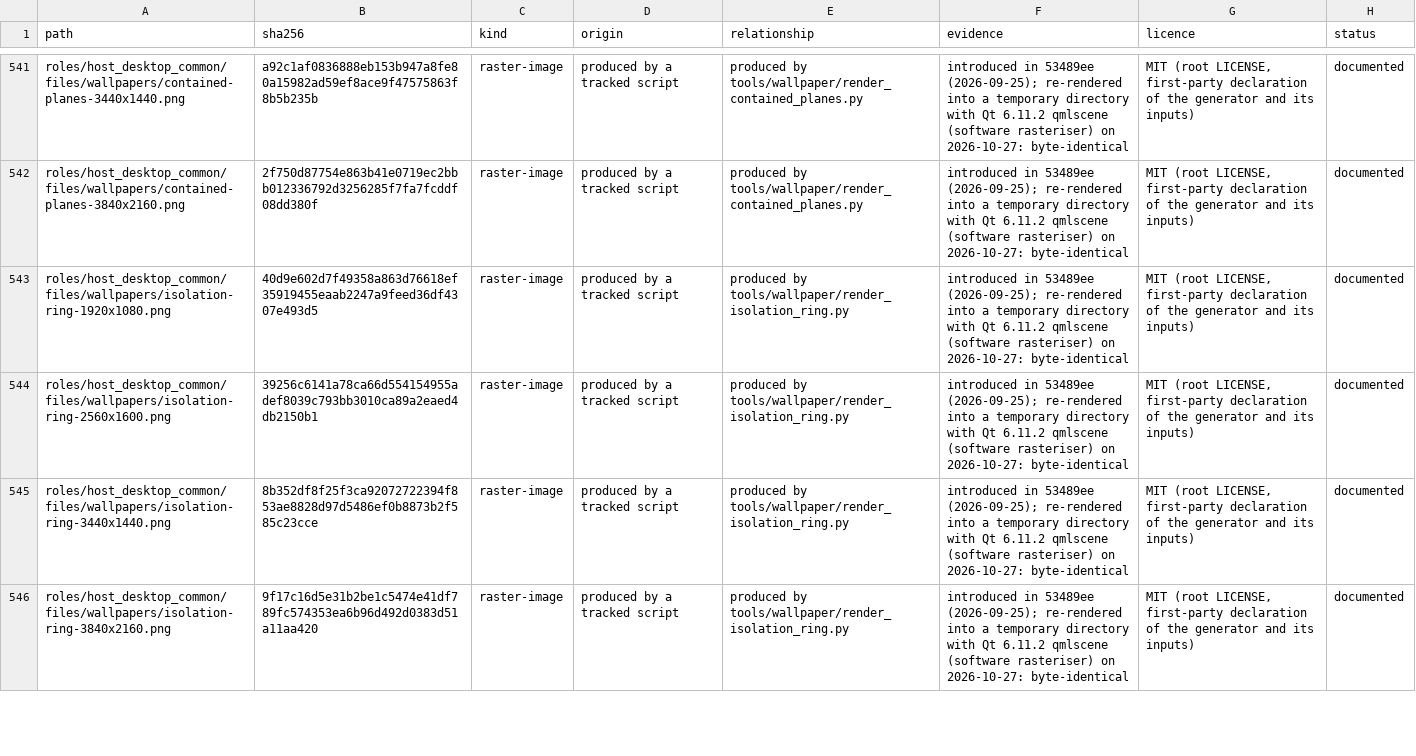
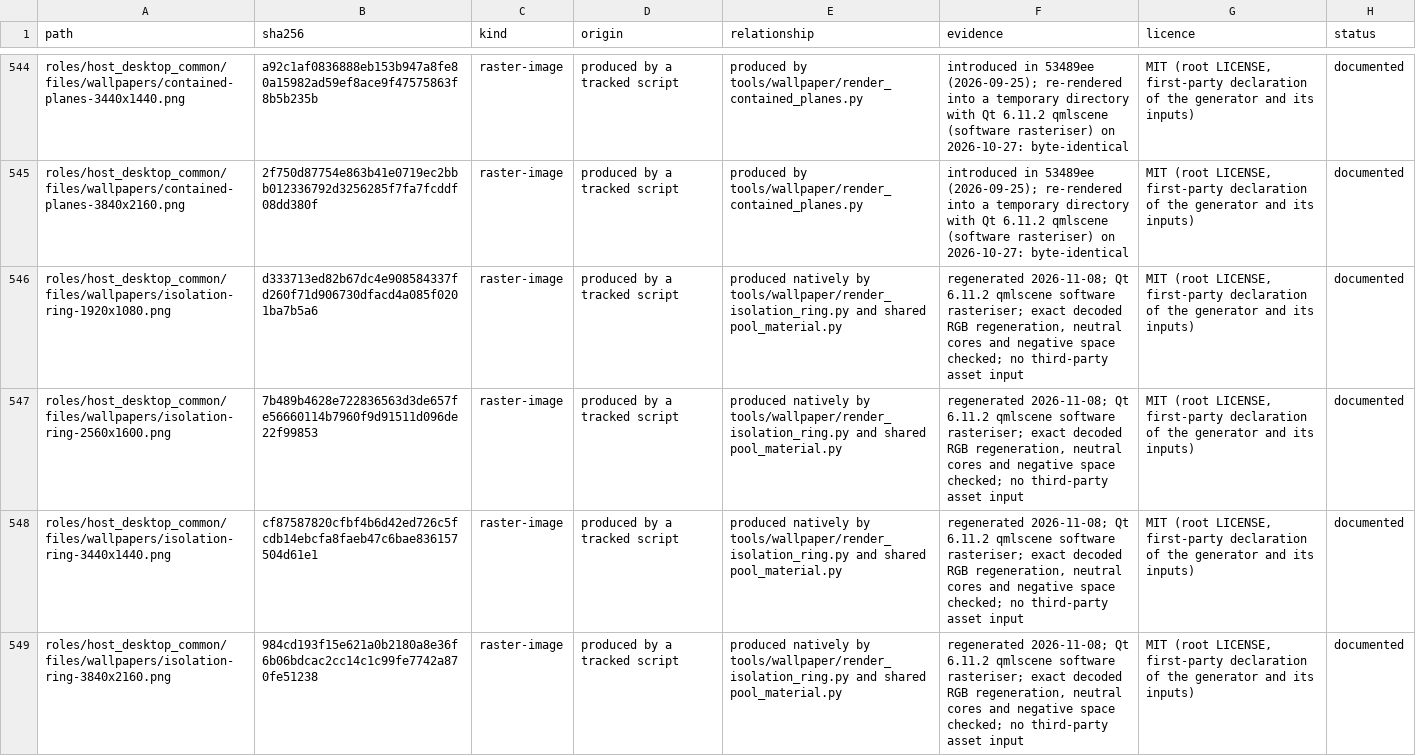
Before and after one commit to importriri/hyperlab-ansible, a TSV file: docs/file-inventory.tsv, drawn as a sheet; only a part is shown, gaps mark what is left out; the diff covers the shown part only.

Commit message:
Render native product wallpapers with shared pool materials
Replace the rejected flat relief with v3 stone arcs and a neutral sphere
at all four output sizes. Keep the static lock quieter and share the
existing material shader and capture path with the pool.

Pin native assets, decoded pixels and material boundaries while retaining
the pool geometry and authority policy. Record the material decision and
the separate physical acceptance gates.

```diff
--- a/docs/file-inventory.tsv
+++ b/docs/file-inventory.tsv
@@ -542,5 +545,5 @@ roles/host_desktop_common/files/wallpapers/contained-planes-3440x1440.png	a92c1a
 roles/host_desktop_common/files/wallpapers/contained-planes-3840x2160.png	2f750d87754e863b41e0719ec2bbb012336792d3256285f7fa7fcddf08dd380f	raster-image	produced by a tracked script	produced by tools/wallpaper/render_contained_planes.py	introduced in 53489ee (2026-09-25); re-rendered into a temporary directory with Qt 6.11.2 qmlscene (software rasteriser) on 2026-10-27: byte-identical	MIT (root LICENSE, first-party declaration of the generator and its inputs)	documented
-roles/host_desktop_common/files/wallpapers/isolation-ring-1920x1080.png	40d9e602d7f49358a863d76618ef35919455eaab2247a9feed36df4307e493d5	raster-image	produced by a tracked script	produced by tools/wallpaper/render_isolation_ring.py	introduced in 53489ee (2026-09-25); re-rendered into a temporary directory with Qt 6.11.2 qmlscene (software rasteriser) on 2026-10-27: byte-identical	MIT (root LICENSE, first-party declaration of the generator and its inputs)	documented
-roles/host_desktop_common/files/wallpapers/isolation-ring-2560x1600.png	39256c6141a78ca66d554154955adef8039c793bb3010ca89a2eaed4db2150b1	raster-image	produced by a tracked script	produced by tools/wallpaper/render_isolation_ring.py	introduced in 53489ee (2026-09-25); re-rendered into a temporary directory with Qt 6.11.2 qmlscene (software rasteriser) on 2026-10-27: byte-identical	MIT (root LICENSE, first-party declaration of the generator and its inputs)	documented
-roles/host_desktop_common/files/wallpapers/isolation-ring-3440x1440.png	8b352df8f25f3ca92072722394f853ae8828d97d5486ef0b8873b2f585c23cce	raster-image	produced by a tracked script	produced by tools/wallpaper/render_isolation_ring.py	introduced in 53489ee (2026-09-25); re-rendered into a temporary directory with Qt 6.11.2 qmlscene (software rasteriser) on 2026-10-27: byte-identical	MIT (root LICENSE, first-party declaration of the generator and its inputs)	documented
-roles/host_desktop_common/files/wallpapers/isolation-ring-3840x2160.png	9f17c16d5e31b2be1c5474e41df789fc574353ea6b96d492d0383d51a11aa420	raster-image	produced by a tracked script	produced by tools/wallpaper/render_isolation_ring.py	introduced in 53489ee (2026-09-25); re-rendered into a temporary directory with Qt 6.11.2 qmlscene (software rasteriser) on 2026-10-27: byte-identical	MIT (root LICENSE, first-party declaration of the generator and its inputs)	documented
+roles/host_desktop_common/files/wallpapers/isolation-ring-1920x1080.png	d333713ed82b67dc4e908584337fd260f71d906730dfacd4a085f0201ba7b5a6	raster-image	produced by a tracked script	produced natively by tools/wallpaper/render_isolation_ring.py and shared pool_material.py	regenerated 2026-11-08; Qt 6.11.2 qmlscene software rasteriser; exact decoded RGB regeneration, neutral cores and negative space checked; no third-party asset input	MIT (root LICENSE, first-party declaration of the generator and its inputs)	documented
+roles/host_desktop_common/files/wallpapers/isolation-ring-2560x1600.png	7b489b4628e722836563d3de657fe56660114b7960f9d91511d096de22f99853	raster-image	produced by a tracked script	produced natively by tools/wallpaper/render_isolation_ring.py and shared pool_material.py	regenerated 2026-11-08; Qt 6.11.2 qmlscene software rasteriser; exact decoded RGB regeneration, neutral cores and negative space checked; no third-party asset input	MIT (root LICENSE, first-party declaration of the generator and its inputs)	documented
+roles/host_desktop_common/files/wallpapers/isolation-ring-3440x1440.png	cf87587820cfbf4b6d42ed726c5fcdb14ebcfa8faeb47c6bae836157504d61e1	raster-image	produced by a tracked script	produced natively by tools/wallpaper/render_isolation_ring.py and shared pool_material.py	regenerated 2026-11-08; Qt 6.11.2 qmlscene software rasteriser; exact decoded RGB regeneration, neutral cores and negative space checked; no third-party asset input	MIT (root LICENSE, first-party declaration of the generator and its inputs)	documented
+roles/host_desktop_common/files/wallpapers/isolation-ring-3840x2160.png	984cd193f15e621a0b2180a8e36f6b06bdcac2cc14c1c99fe7742a870fe51238	raster-image	produced by a tracked script	produced natively by tools/wallpaper/render_isolation_ring.py and shared pool_material.py	regenerated 2026-11-08; Qt 6.11.2 qmlscene software rasteriser; exact decoded RGB regeneration, neutral cores and negative space checked; no third-party asset input	MIT (root LICENSE, first-party declaration of the generator and its inputs)	documented
```
Also changed, not shown: 5 added rows and 30 edited cells elsewhere in this file, 22 other files.
